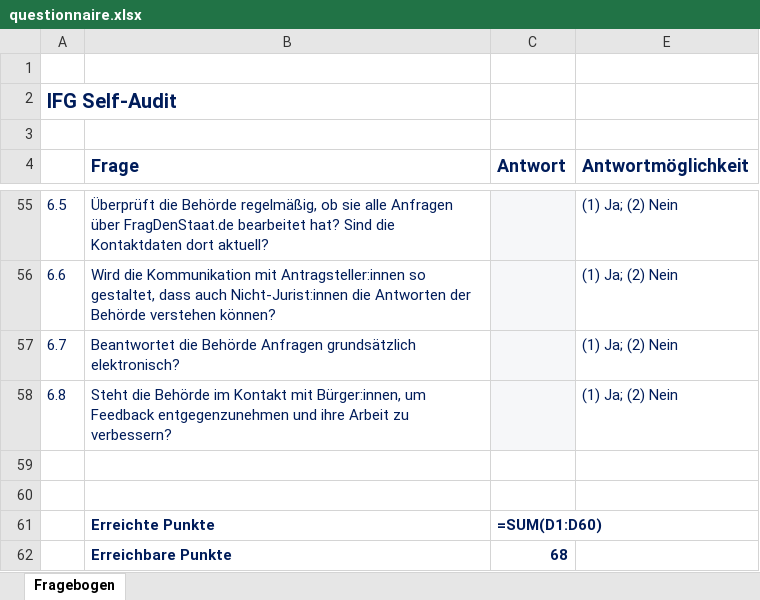
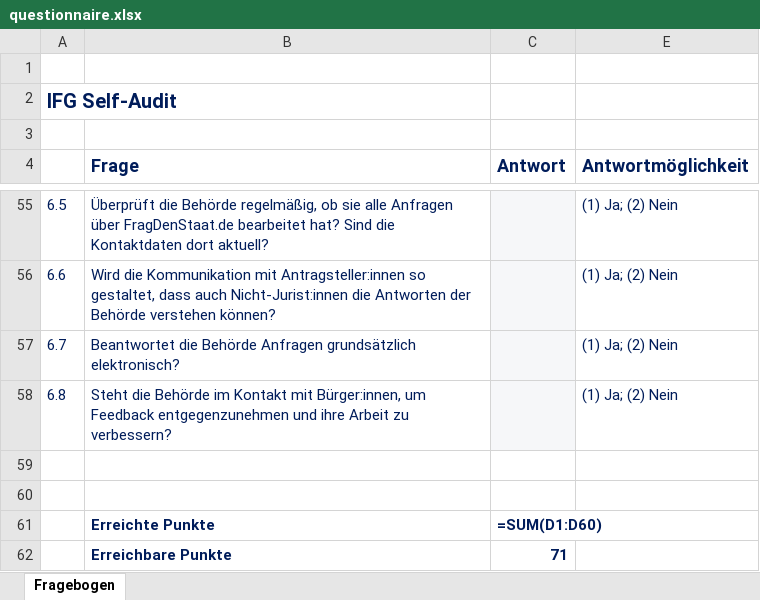
Before and after one commit to okfde/ifg-self-audit, an Excel workbook: questionnaire.xlsx, sheet Fragebogen, drawn as a sheet; only a part is shown, gaps mark what is left out; values as stored, in another font and other column widths than the file's, no borders; formulas without a stored value are shown as written; charts and pictures not drawn; the diff names each change by its address in the sheet, - before the commit and + after, or states it on an @@ line.

```diff
--- a/questionnaire.xlsx (sheet Fragebogen)
+++ b/questionnaire.xlsx (sheet Fragebogen)
-C62 (Antwort): 68
+C62 (Antwort): 71
```
Also changed, not shown: hidden cells, 17 other files.
